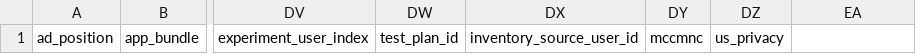
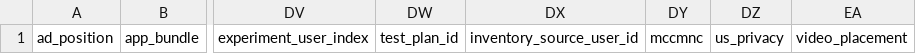
Before and after one commit to BeeswaxIO/beeswax-api, a CSV file: beeswax/logs/batch/bid_log_headers.csv, drawn as a sheet; only a part is shown, gaps mark what is left out; the diff names each change by its address in the sheet, - before the commit and + after, or states it on an @@ line.

```diff
--- a/beeswax/logs/batch/bid_log_headers.csv
+++ b/beeswax/logs/batch/bid_log_headers.csv
-EA1: (empty)
+EA1: video_placement
```
Also changed, not shown: beeswax/logs/batch/auction_log_headers.csv, beeswax/logs/batch/win_log_headers.csv.
